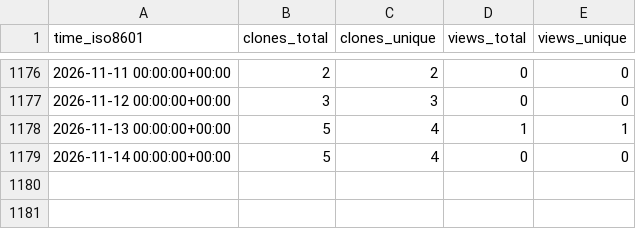
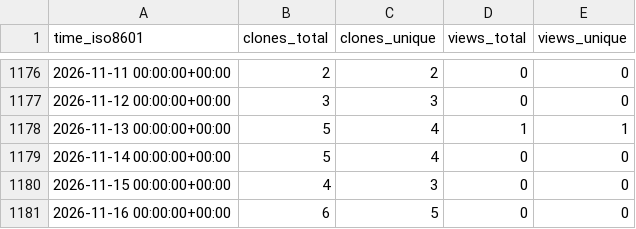
Before and after one commit to hhollandmoritz/git_guide, a CSV file: hhollandmoritz/git_guide/ghrs-data/views_clones_aggregate.csv, drawn as a sheet; only a part is shown, gaps mark what is left out.

```diff
--- a/hhollandmoritz/git_guide/ghrs-data/views_clones_aggregate.csv
+++ b/hhollandmoritz/git_guide/ghrs-data/views_clones_aggregate.csv
@@ -1179 +1179,3 @@ time_iso8601,clones_total,clones_unique,views_total,views_unique
 2026-11-14 00:00:00+00:00,5,4,0,0
+2026-11-15 00:00:00+00:00,4,3,0,0
+2026-11-16 00:00:00+00:00,6,5,0,0
```
Also changed, not shown: 1 other file.
